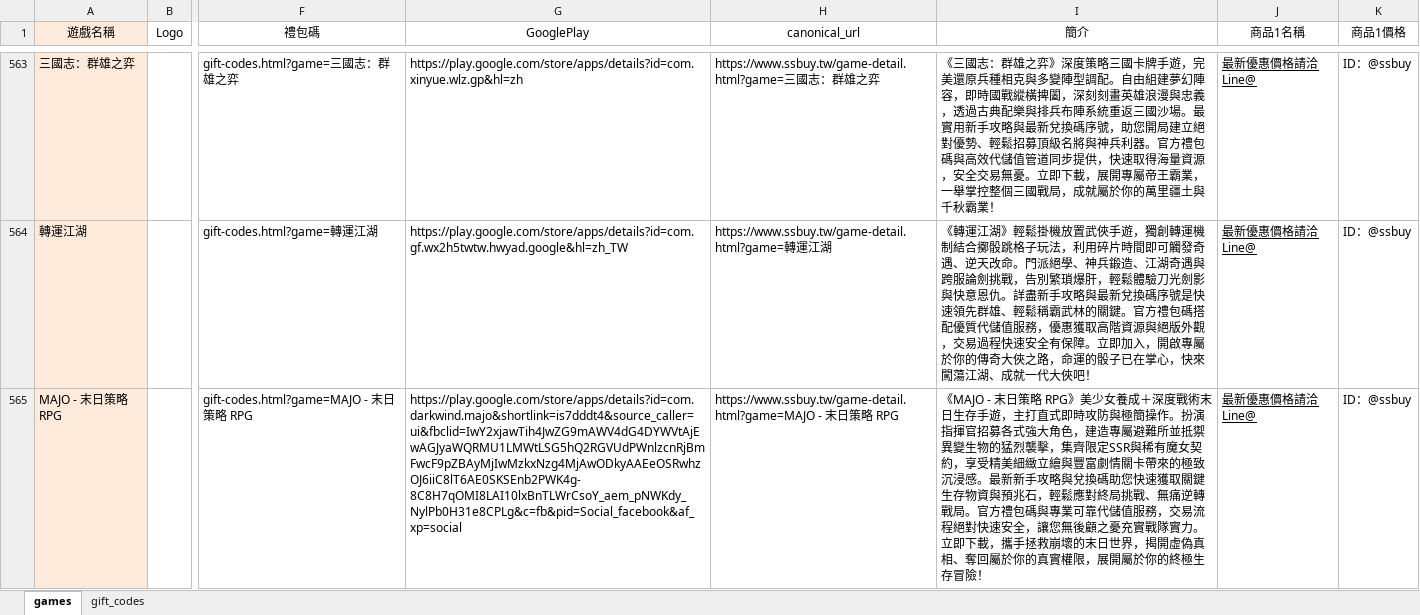
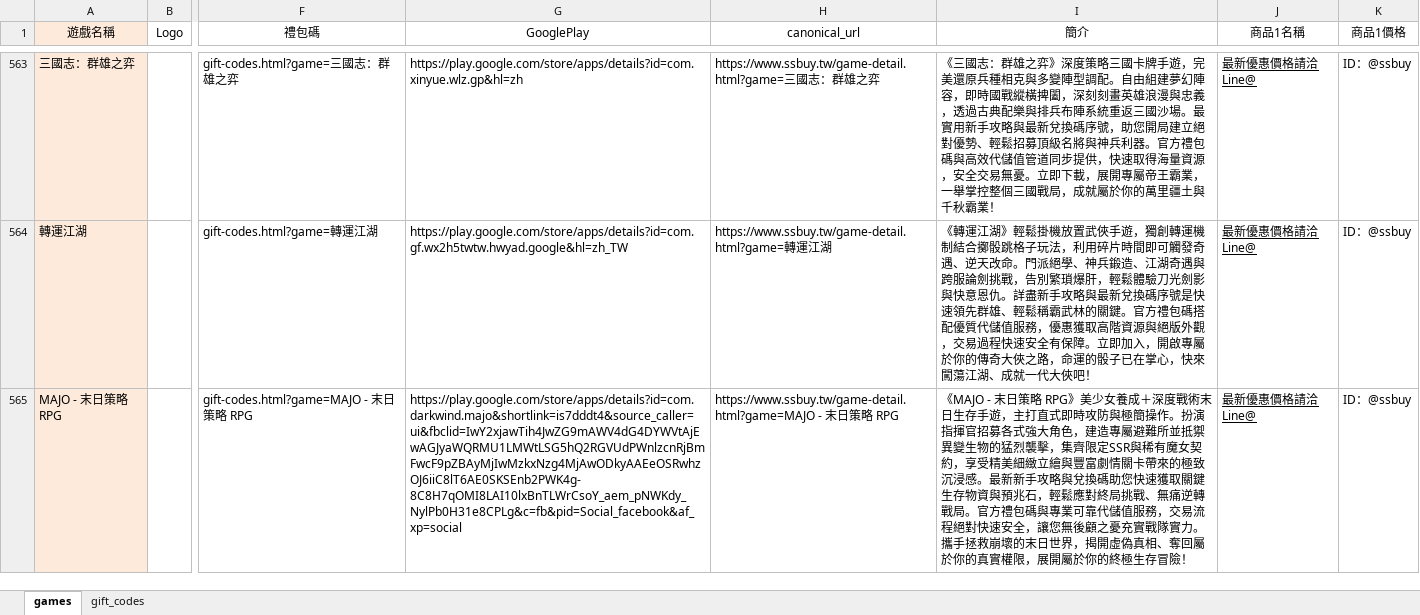
Before and after one commit to diva3322/SSBuy-web, an Excel workbook: detail_giftcode/data/gamedata.xlsx, sheet games, drawn as a sheet; only a part is shown, gaps mark what is left out; values as stored, in another font and other column widths than the file's, no borders; the diff names each change by its address in the sheet, - before the commit and + after, or states it on an @@ line.

```diff
--- a/detail_giftcode/data/gamedata.xlsx (sheet games)
+++ b/detail_giftcode/data/gamedata.xlsx (sheet games)
-I565 (簡介): …隊實力。立即下載，攜手拯救…
+I565 (簡介): …隊實力。攜手拯救…
```
Also changed, not shown: sheet gift_codes, 4 other files.
